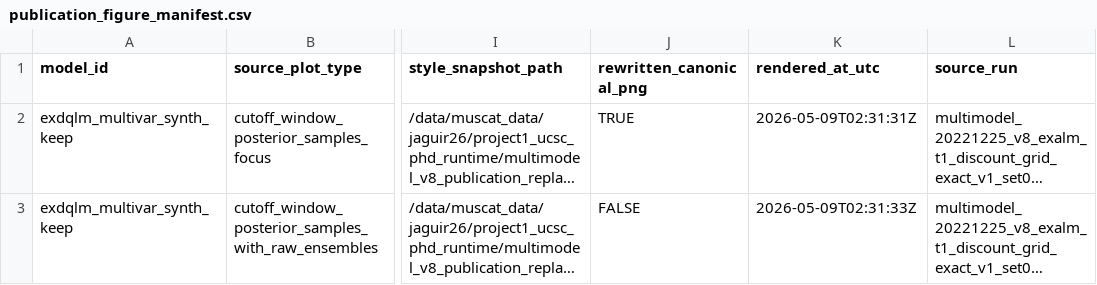
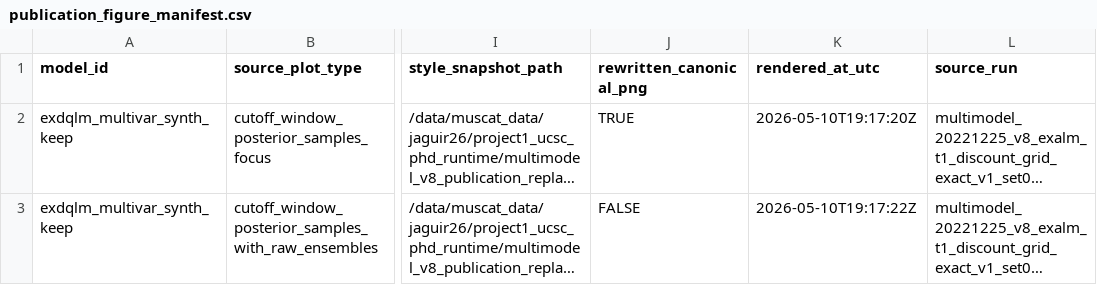
Before and after one commit to AntonioAPDL/Evironmetrics---REVISED-DOC-2, a CSV file: artifacts/representative_selected_model_2022_12_25/publication_figure_manifest.csv, drawn as a sheet; only a part is shown, gaps mark what is left out; long unchanged cells end in …; the diff names each change by its address in the sheet, - before the commit and + after, or states it on an @@ line.

```diff
--- a/artifacts/representative_selected_model_2022_12_25/publication_figure_manifest.csv
+++ b/artifacts/representative_selected_model_2022_12_25/publication_figure_manifest.csv
-K2 (rendered_at_utc): 2026-05-09T02:31:31Z
+K2 (rendered_at_utc): 2026-05-10T19:17:20Z
-K3 (rendered_at_utc): 2026-05-09T02:31:33Z
+K3 (rendered_at_utc): 2026-05-10T19:17:22Z
```
Also changed, not shown: artifacts/historical_support_from_current_models/manifest.csv, artifacts/representative_selected_model_2022_12_25/manifest.csv, 27 other files.
